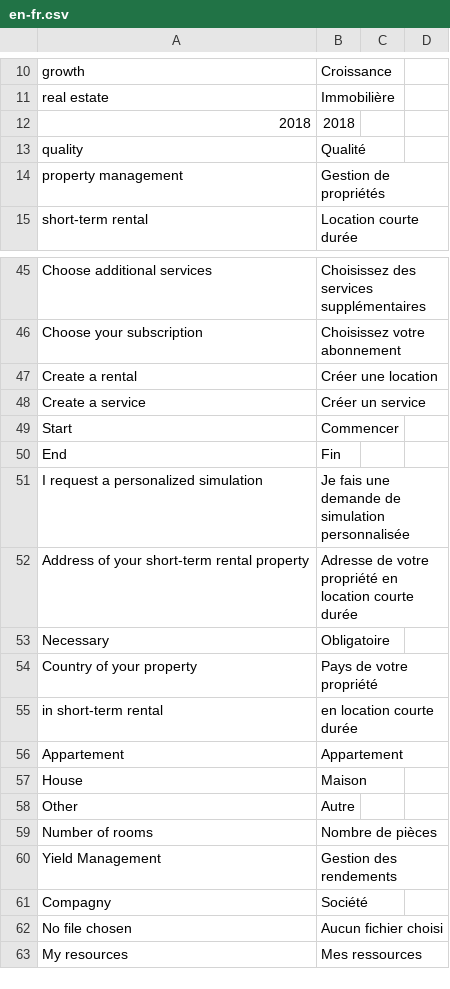
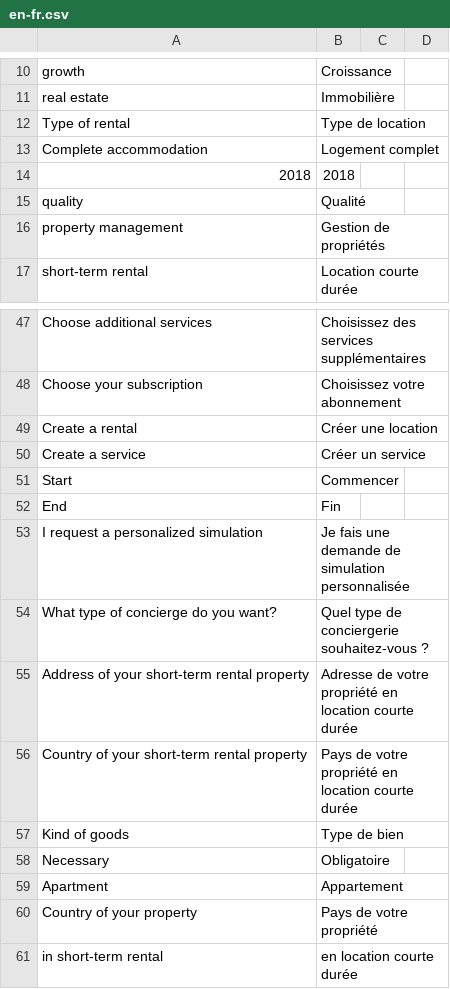
Before and after one commit to victordalet/PA2_ESGI, a CSV file: data-insertion/files_translation/en-fr.csv, drawn as a sheet; only a part is shown, gaps mark what is left out; the shorter side is filled out with more unchanged rows; the diff covers the shown part only; the diff names each change by its address in the sheet, - before the commit and + after, or states it on an @@ line.

```diff
--- a/data-insertion/files_translation/en-fr.csv
+++ b/data-insertion/files_translation/en-fr.csv
+row 12: Type of rental | Type de location
+row 13: Complete accommodation | Logement complet
+row 54: What type of concierge do you want? | Quel type de conciergerie souhaitez-vous ?
+row 56: Country of your short-term rental property | Pays de votre propriété en location courte durée
+row 57: Kind of goods | Type de bien
+row 59: Apartment | Appartement
```
Also changed, not shown: 20 added rows elsewhere in this file, 1 other file.
